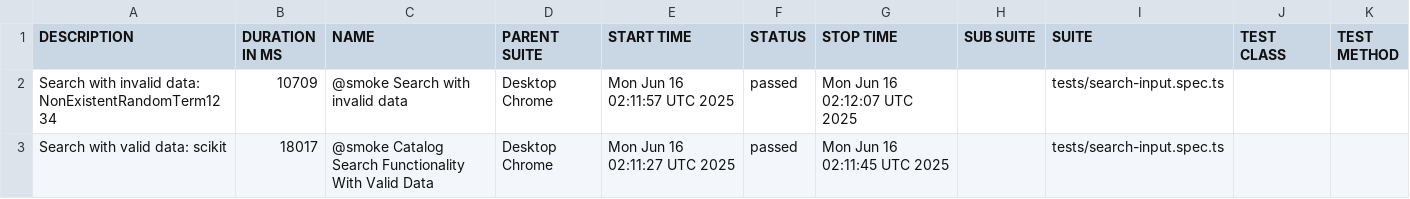
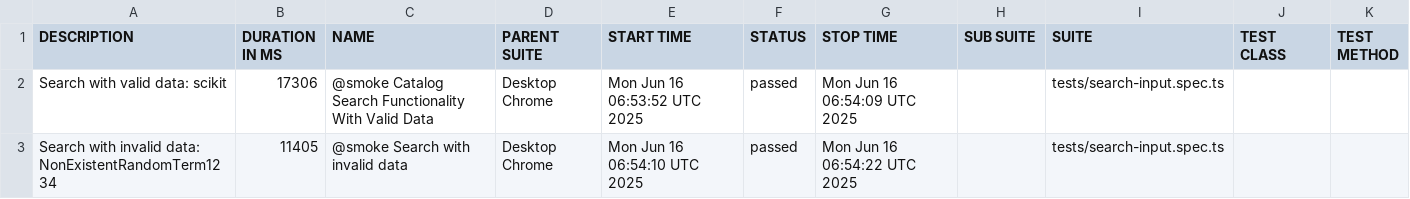
Before and after one commit to YuvashreeM/AudacityUI_Automation, a CSV file: data/suites.csv, drawn as a sheet.

```diff
--- a/data/suites.csv
+++ b/data/suites.csv
@@ -1,3 +1,3 @@
 "DESCRIPTION","DURATION IN MS","NAME","PARENT SUITE","START TIME","STATUS","STOP TIME","SUB SUITE","SUITE","TEST CLASS","TEST METHOD"
-"Search with invalid data: NonExistentRandomTerm1234","10709","@smoke Search with invalid data","Desktop Chrome","Mon Jun 16 02:11:57 UTC 2025","passed","Mon Jun 16 02:12:07 UTC 2025","","tests/search-input.spec.ts","",""
-"Search with valid data: scikit","18017","@smoke Catalog Search Functionality With Valid Data","Desktop Chrome","Mon Jun 16 02:11:27 UTC 2025","passed","Mon Jun 16 02:11:45 UTC 2025","","tests/search-input.spec.ts","",""
+"Search with valid data: scikit","17306","@smoke Catalog Search Functionality With Valid Data","Desktop Chrome","Mon Jun 16 06:53:52 UTC 2025","passed","Mon Jun 16 06:54:09 UTC 2025","","tests/search-input.spec.ts","",""
+"Search with invalid data: NonExistentRandomTerm1234","11405","@smoke Search with invalid data","Desktop Chrome","Mon Jun 16 06:54:10 UTC 2025","passed","Mon Jun 16 06:54:22 UTC 2025","","tests/search-input.spec.ts","",""
```
Also changed, not shown: 27 other files.
